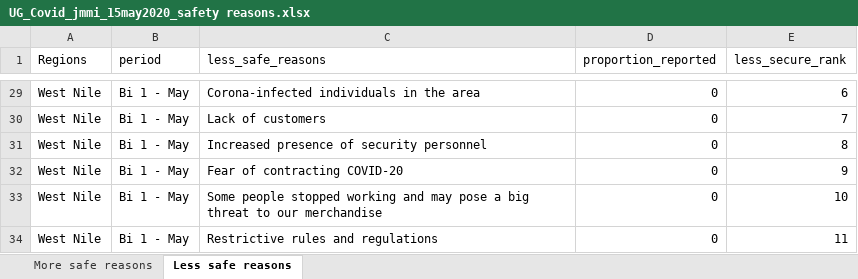
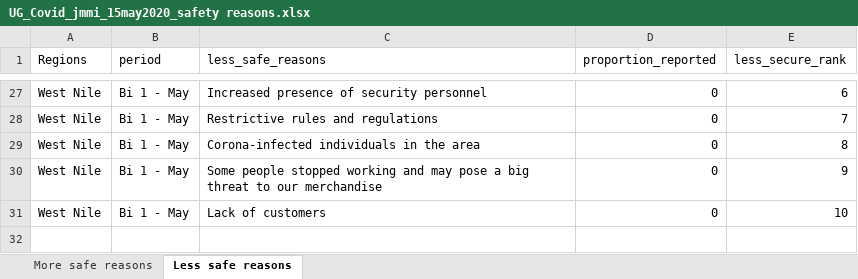
Before and after one commit to almafazy/uganda_jmmi, an Excel workbook: outputs/UG_Covid_jmmi_15may2020_safety reasons.xlsx, sheet Less safe reasons, drawn as a sheet; only a part is shown, gaps mark what is left out; values as stored, in another font and other column widths than the file's, no borders; removed rows and columns are numbered as before the commit, all else as after; the diff covers the shown part only; the diff names each change by its address in the sheet, - before the commit and + after, or states it on an @@ line.

```diff
--- a/outputs/UG_Covid_jmmi_15may2020_safety reasons.xlsx (sheet Less safe reasons)
+++ b/outputs/UG_Covid_jmmi_15may2020_safety reasons.xlsx (sheet Less safe reasons)
-C27 (less_safe_reasons): Corona-infected individuals in the area
+C27 (less_safe_reasons): Increased presence of security personnel
-C28 (less_safe_reasons): Lack of customers
+C28 (less_safe_reasons): Restrictive rules and regulations
-C29 (less_safe_reasons): Increased presence of security personnel
+C29 (less_safe_reasons): Corona-infected individuals in the area
-C30 (less_safe_reasons): Fear of contracting COVID-20
+C30 (less_safe_reasons): Some people stopped working and may pose a big threat to our merchandise
-C31 (less_safe_reasons): Some people stopped working and may pose a big threat to our merchandise
+C31 (less_safe_reasons): Lack of customers
-row 34: West Nile | Bi 1 - May | Restrictive rules and regulations | 0 | 11
```
Also changed, not shown: 2 removed rows and 32 edited cells elsewhere in this sheet, sheet More safe reasons, outputs/UG_COnvid_jmmi_unit_conversions.xlsx, 27 other files.
